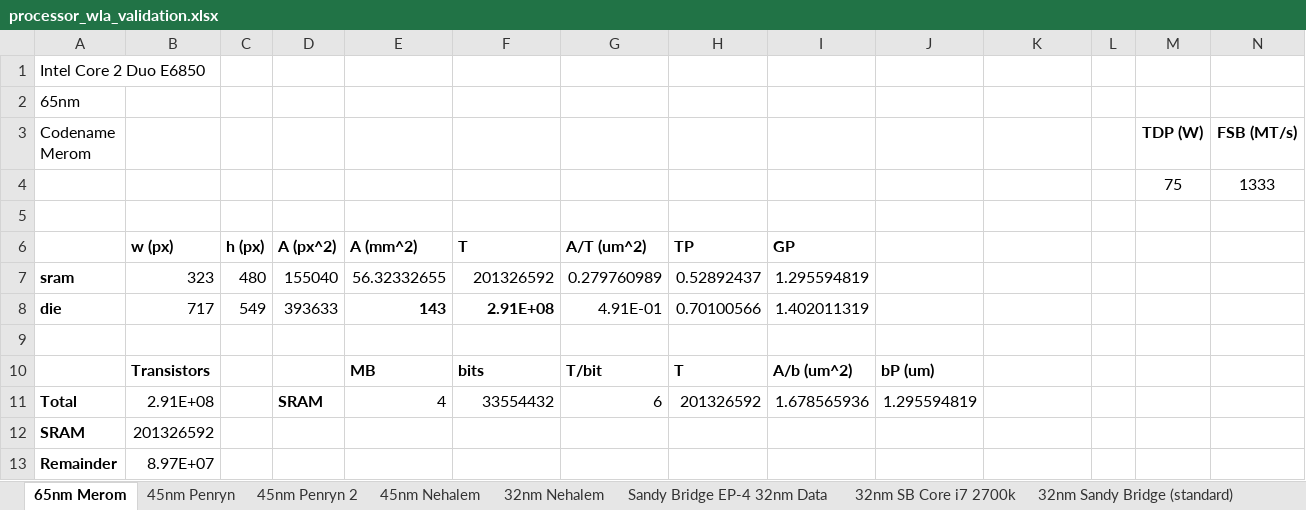
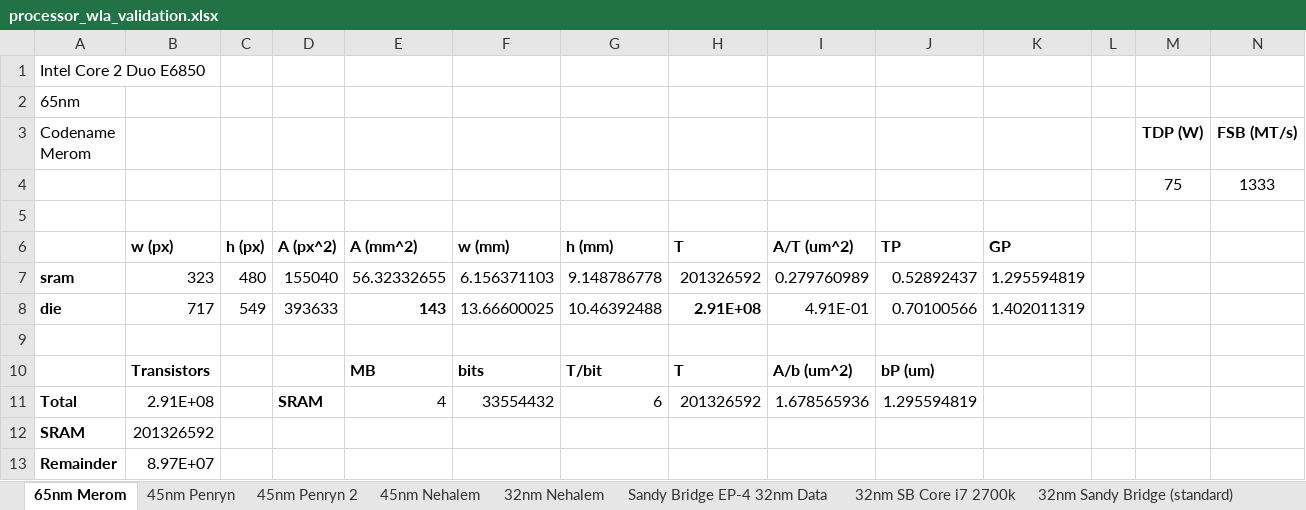
Before and after one commit to wwahby/VirtualPlatform3D, an Excel workbook: data/processor_wla_validation.xlsx, sheet 65nm Merom, drawn as a sheet; only a part is shown; values as stored, in another font and other column widths than the file's, no borders; removed rows and columns are numbered as before the commit, all else as after; rows hold the shown columns only; the diff covers the shown part only; the diff names each change by its address in the sheet, - before the commit and + after, or states it on an @@ line.

```diff
--- a/data/processor_wla_validation.xlsx (sheet 65nm Merom)
+++ b/data/processor_wla_validation.xlsx (sheet 65nm Merom)
-row 6:  | w (px) | h (px) | A (px^2) | A (mm^2) | T | A/T (um^2) | TP | GP
+row 6:  | w (px) | h (px) | A (px^2) | A (mm^2) | w (mm) | h (mm) | T | A/T (um^2) | TP | GP
-F7: 201326592
+F7: 6.156371103
-G7: 0.279760989
+G7: 9.148786778
-H7: 0.52892437
+H7: 201326592
-I7: 1.295594819
+I7: 0.279760989
-J7: (empty)
+J7: 0.52892437
-K7: (empty)
+K7: 1.295594819
-F8: 2.91E+08
+F8: 13.66600025
-F8 bold: on
+F8 bold: off
-G8: 4.91E-01
+G8: 10.46392488
-H8: 0.70100566
+H8: 2.91E+08
-H8 bold: off
+H8 bold: on
-I8: 1.402011319
+I8: 4.91E-01
-J8: (empty)
+J8: 0.70100566
-K8: (empty)
+K8: 1.402011319
```
Also changed, not shown: 1 added row, 1 removed row and 16 edited cells elsewhere in this sheet, sheet 32nm Nehalem, sheet 45nm Nehalem, other sheet tabs, formulas that keep their value, charts or pictures.
